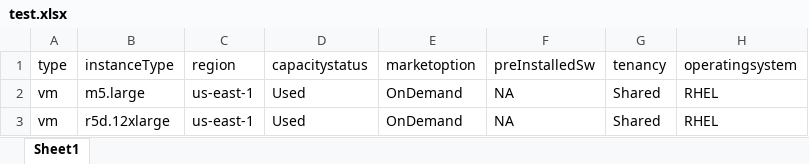
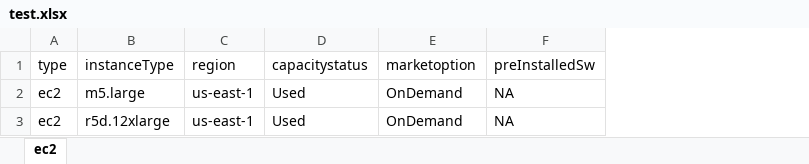
Before and after one commit to jasonjas/pricing-aws, an Excel workbook: test.xlsx, sheet ec2, drawn as a sheet; values as stored, in another font and other column widths than the file's, no borders; the diff names each change by its address in the sheet, - before the commit and + after, or states it on an @@ line.

Commit message:
set defaults and get verify productfamily for the types

```diff
--- a/test.xlsx (sheet ec2)
+++ b/test.xlsx (sheet ec2)
-sheet tab: Sheet1
+sheet tab: ec2
-column G (tenancy), rows 2-3: Shared | Shared
-column H (operatingsystem), rows 2-3: RHEL | RHEL
-A2:A3 (type): vm
+A2:A3 (type): ec2
```
Also changed, not shown: 5 other files.
